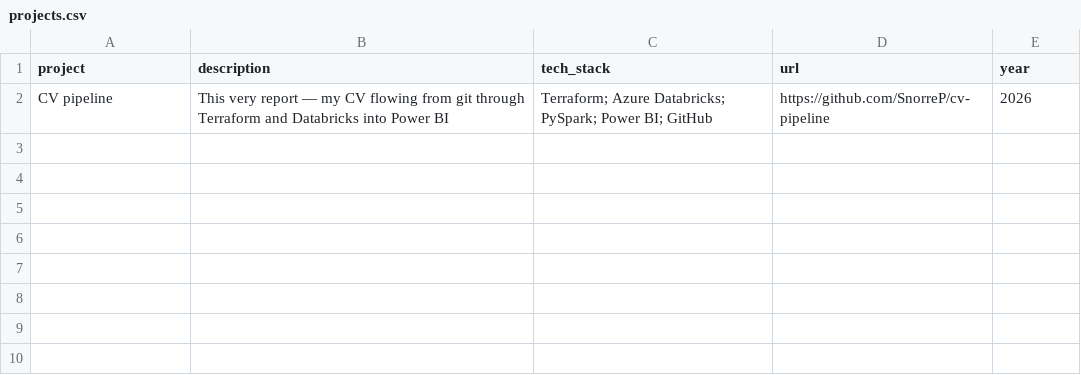
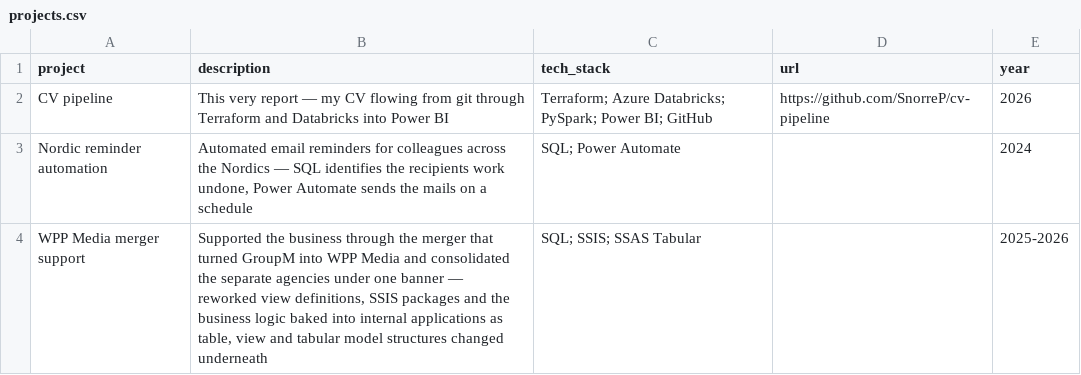
Before and after one commit to SnorreP/cv-pipeline, a CSV file: data/en/projects.csv, drawn as a sheet; the diff names each change by its address in the sheet, - before the commit and + after, or states it on an @@ line.

Commit message:
Added projects, changed layout

```diff
--- a/data/en/projects.csv
+++ b/data/en/projects.csv
+row 3: Nordic reminder automation | Automated email reminders for colleagues across the Nordics — SQL identifies the recipients work undone, Power Automate sends the mails on a schedule | SQL; Power Automate |  | 2024
+row 4: WPP Media merger support | Supported the business through the merger that turned GroupM into WPP Media and consolidated the separate agencies under one banner — reworked view definitions, SSIS packages and the business logic baked into internal applications as table, view and tabular model structures changed underneath | SQL; SSIS; SSAS Tabular |  | 2025-2026
```
Also changed, not shown: data/da/labels.csv, data/da/projects.csv, 47 other files.
